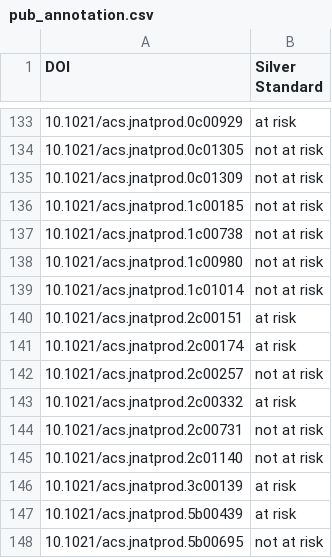
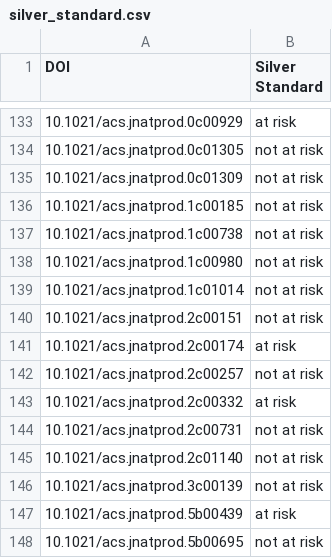
Before and after one commit to infoqualitylab/JCDL-2024-triage-approach, a CSV file: input_data/silver_standard.csv (was input_data/pub_annotation.csv), drawn as a sheet; only a part is shown, gaps mark what is left out.

Commit message:
rerun code with data deposit

```diff
--- a/input_data/pub_annotation.csv
+++ b/input_data/silver_standard.csv
@@ -139,3 +139,3 @@
 10.1021/acs.jnatprod.1c01014,not at risk
-10.1021/acs.jnatprod.2c00151,at risk
+10.1021/acs.jnatprod.2c00151,not at risk
 10.1021/acs.jnatprod.2c00174,at risk
@@ -145,3 +145,3 @@
 10.1021/acs.jnatprod.2c01140,not at risk
-10.1021/acs.jnatprod.3c00139,at risk
+10.1021/acs.jnatprod.3c00139,not at risk
 10.1021/acs.jnatprod.5b00439,at risk
```
Also changed, not shown: eval_output/eval_keyword_silver.csv, eval_output/eval_ml_silver.csv, 4 other files.
